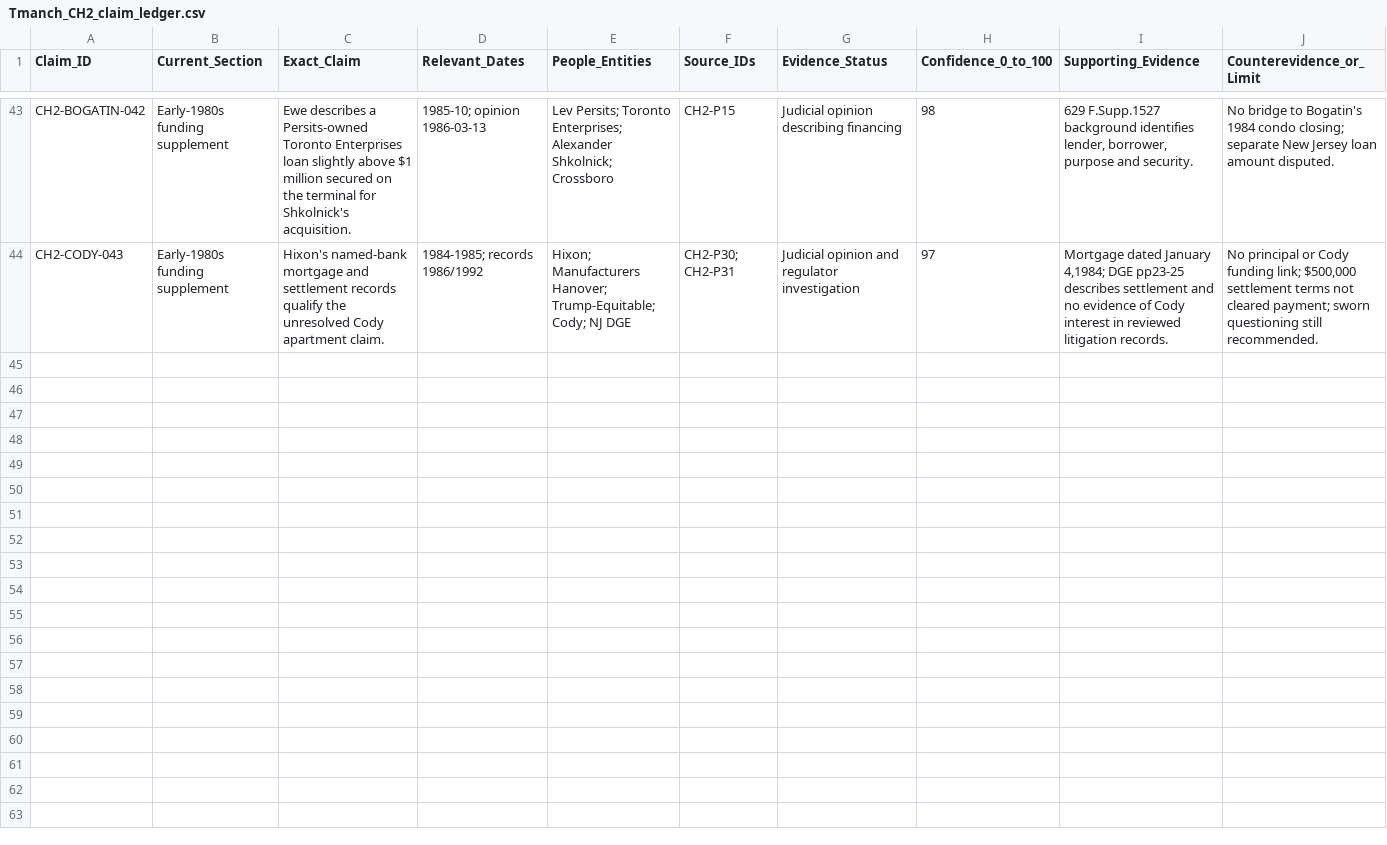
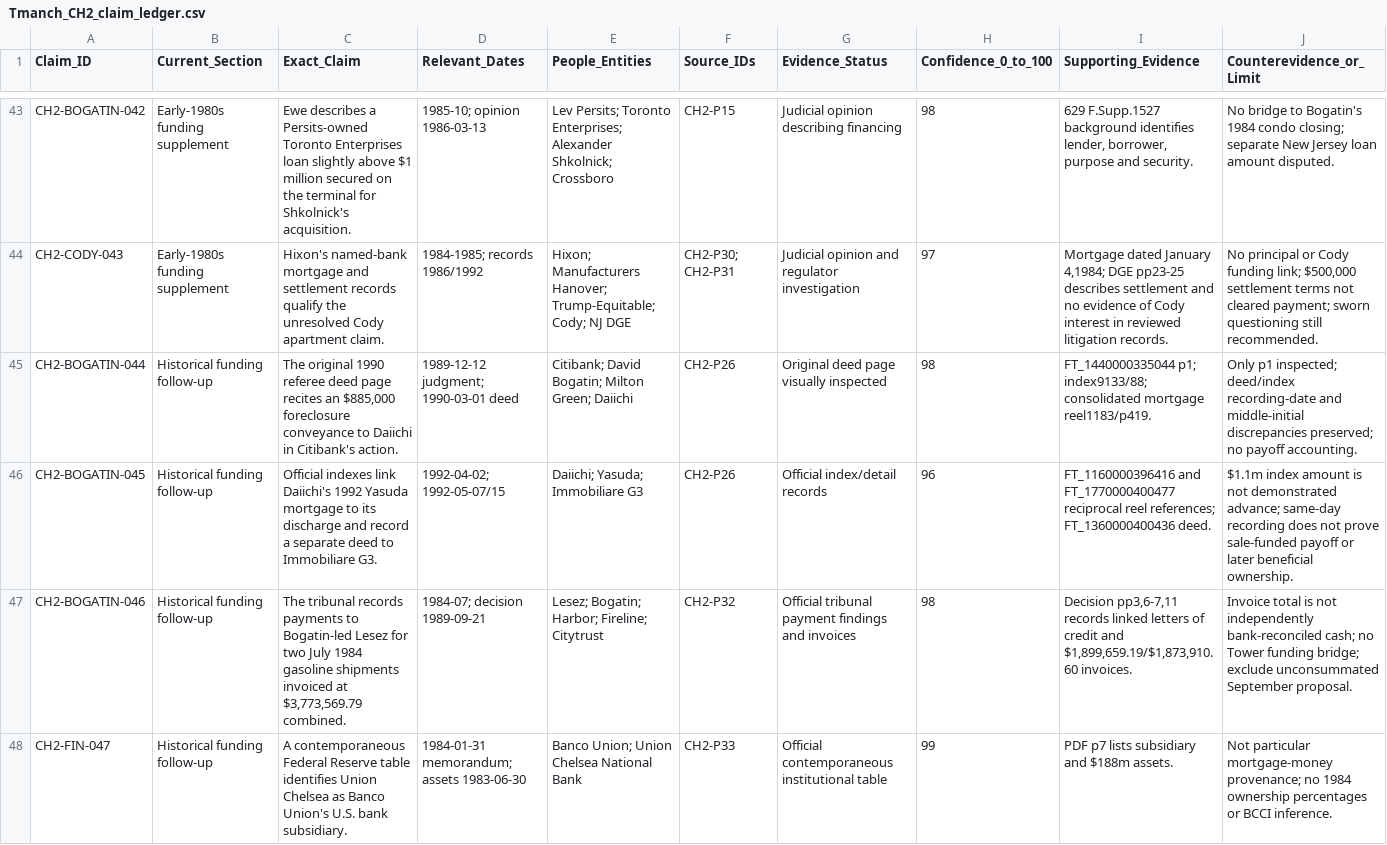
Before and after one commit to mfreeze77/DJT, a CSV file: research-library/Tmanch_CH2_claim_ledger.csv, drawn as a sheet; only a part is shown, gaps mark what is left out; rows hold the shown columns only; the diff names each change by its address in the sheet, - before the commit and + after, or states it on an @@ line.

Commit message:
Append verified foreclosure and 1984 operating-payment evidence

```diff
--- a/research-library/Tmanch_CH2_claim_ledger.csv
+++ b/research-library/Tmanch_CH2_claim_ledger.csv
+row 45: CH2-BOGATIN-044 | Historical funding follow-up | The original 1990 referee deed page recites an $885,000 foreclosure conveyance to Daiichi in Citibank's action. | 1989-12-12 judgment; 1990-03-01 deed | Citibank; David Bogatin; Milton Green; Daiichi | CH2-P26 | Original deed page visually inspected | 98 | FT_1440000335044 p1; index9133/88; consolidated mortgage reel1183/p419. | Only p1 inspected; deed/index recording-date and middle-initial discrepancies preserved; no payoff accounting.
+row 46: CH2-BOGATIN-045 | Historical funding follow-up | Official indexes link Daiichi's 1992 Yasuda mortgage to its discharge and record a separate deed to Immobiliare G3. | 1992-04-02; 1992-05-07/15 | Daiichi; Yasuda; Immobiliare G3 | CH2-P26 | Official index/detail records | 96 | FT_1160000396416 and FT_1770000400477 reciprocal reel references; FT_1360000400436 deed. | $1.1m index amount is not demonstrated advance; same-day recording does not prove sale-funded payoff or later beneficial ownership.
+row 47: CH2-BOGATIN-046 | Historical funding follow-up | The tribunal records payments to Bogatin-led Lesez for two July 1984 gasoline shipments invoiced at $3,773,569.79 combined. | 1984-07; decision 1989-09-21 | Lesez; Bogatin; Harbor; Fireline; Citytrust | CH2-P32 | Official tribunal payment findings and invoices | 98 | Decision pp3,6-7,11 records linked letters of credit and $1,899,659.19/$1,873,910.60 invoices. | Invoice total is not independently bank-reconciled cash; no Tower funding bridge; exclude unconsummated September proposal.
+row 48: CH2-FIN-047 | Historical funding follow-up | A contemporaneous Federal Reserve table identifies Union Chelsea as Banco Union's U.S. bank subsidiary. | 1984-01-31 memorandum; assets 1983-06-30 | Banco Union; Union Chelsea National Bank | CH2-P33 | Official contemporaneous institutional table | 99 | PDF p7 lists subsidiary and $188m assets. | Not particular mortgage-money provenance; no 1984 ownership percentages or BCCI inference.
```
Also changed, not shown: 2 other files.
